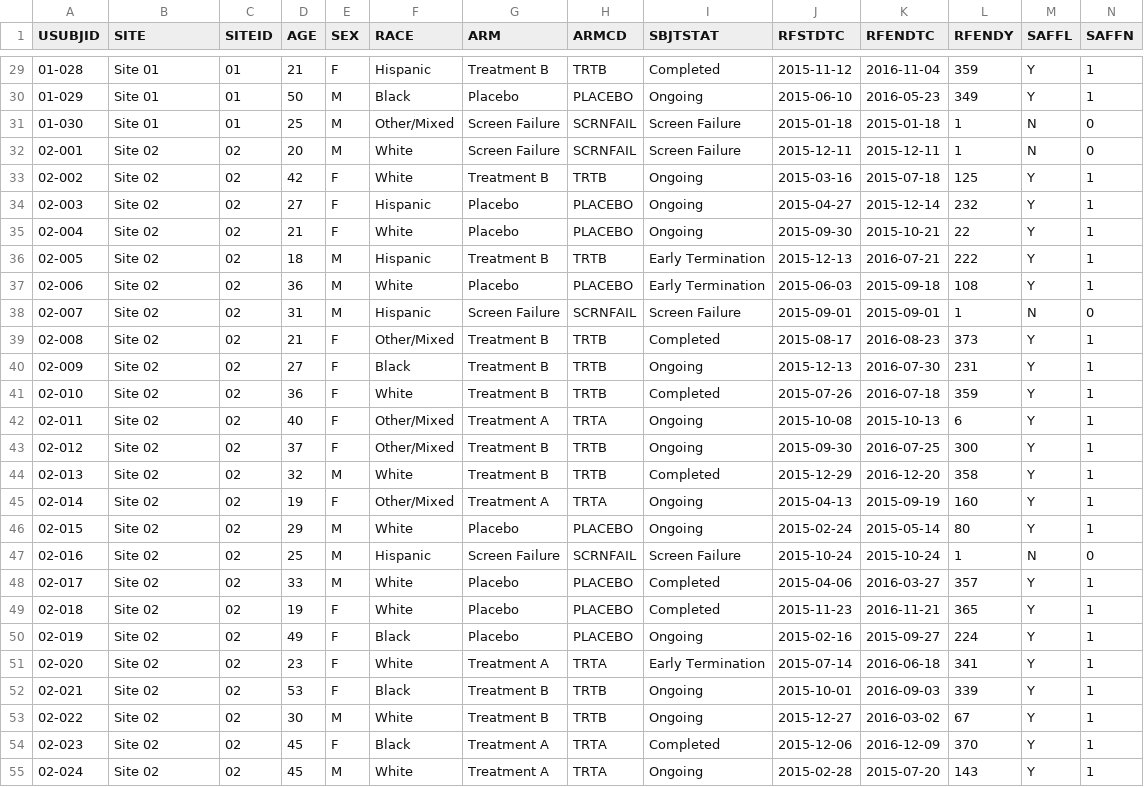
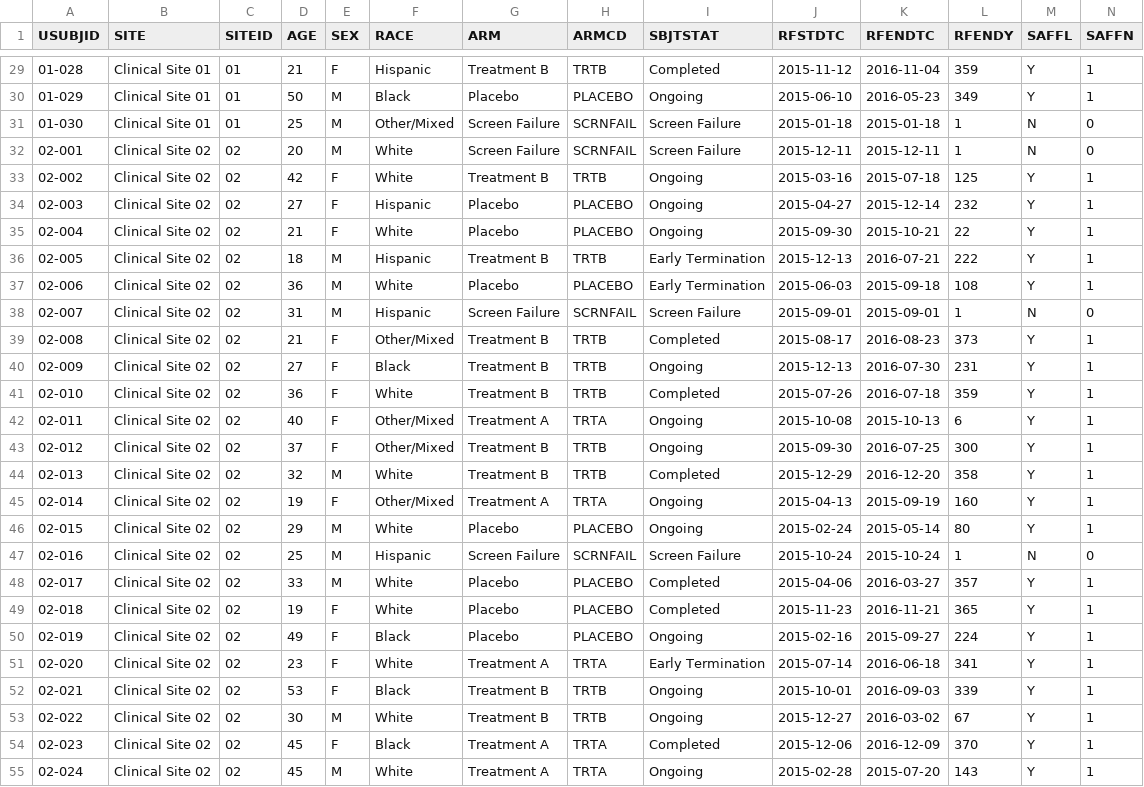
Before and after one commit to RhoInc/data-library, a CSV file: data/clinical-trials/sdtm/dm.csv, drawn as a sheet; only a part is shown, gaps mark what is left out; the diff covers the shown part only.

```diff
--- a/data/clinical-trials/sdtm/dm.csv
+++ b/data/clinical-trials/sdtm/dm.csv
@@ -29,27 +29,27 @@
-"01-028","Site 01","01",21,"F","Hispanic","Treatment B","TRTB","Completed",2015-11-12,2016-11-04,359,"Y",1
-"01-029","Site 01","01",50,"M","Black","Placebo","PLACEBO","Ongoing",2015-06-10,2016-05-23,349,"Y",1
-"01-030","Site 01","01",25,"M","Other/Mixed","Screen Failure","SCRNFAIL","Screen Failure",2015-01-18,2015-01-18,1,"N",0
-"02-001","Site 02","02",20,"M","White","Screen Failure","SCRNFAIL","Screen Failure",2015-12-11,2015-12-11,1,"N",0
-"02-002","Site 02","02",42,"F","White","Treatment B","TRTB","Ongoing",2015-03-16,2015-07-18,125,"Y",1
-"02-003","Site 02","02",27,"F","Hispanic","Placebo","PLACEBO","Ongoing",2015-04-27,2015-12-14,232,"Y",1
-"02-004","Site 02","02",21,"F","White","Placebo","PLACEBO","Ongoing",2015-09-30,2015-10-21,22,"Y",1
-"02-005","Site 02","02",18,"M","Hispanic","Treatment B","TRTB","Early Termination",2015-12-13,2016-07-21,222,"Y",1
-"02-006","Site 02","02",36,"M","White","Placebo","PLACEBO","Early Termination",2015-06-03,2015-09-18,108,"Y",1
-"02-007","Site 02","02",31,"M","Hispanic","Screen Failure","SCRNFAIL","Screen Failure",2015-09-01,2015-09-01,1,"N",0
-"02-008","Site 02","02",21,"F","Other/Mixed","Treatment B","TRTB","Completed",2015-08-17,2016-08-23,373,"Y",1
-"02-009","Site 02","02",27,"F","Black","Treatment B","TRTB","Ongoing",2015-12-13,2016-07-30,231,"Y",1
-"02-010","Site 02","02",36,"F","White","Treatment B","TRTB","Completed",2015-07-26,2016-07-18,359,"Y",1
-"02-011","Site 02","02",40,"F","Other/Mixed","Treatment A","TRTA","Ongoing",2015-10-08,2015-10-13,6,"Y",1
-"02-012","Site 02","02",37,"F","Other/Mixed","Treatment B","TRTB","Ongoing",2015-09-30,2016-07-25,300,"Y",1
-"02-013","Site 02","02",32,"M","White","Treatment B","TRTB","Completed",2015-12-29,2016-12-20,358,"Y",1
-"02-014","Site 02","02",19,"F","Other/Mixed","Treatment A","TRTA","Ongoing",2015-04-13,2015-09-19,160,"Y",1
-"02-015","Site 02","02",29,"M","White","Placebo","PLACEBO","Ongoing",2015-02-24,2015-05-14,80,"Y",1
-"02-016","Site 02","02",25,"M","Hispanic","Screen Failure","SCRNFAIL","Screen Failure",2015-10-24,2015-10-24,1,"N",0
-"02-017","Site 02","02",33,"M","White","Placebo","PLACEBO","Completed",2015-04-06,2016-03-27,357,"Y",1
-"02-018","Site 02","02",19,"F","White","Placebo","PLACEBO","Completed",2015-11-23,2016-11-21,365,"Y",1
-"02-019","Site 02","02",49,"F","Black","Placebo","PLACEBO","Ongoing",2015-02-16,2015-09-27,224,"Y",1
-"02-020","Site 02","02",23,"F","White","Treatment A","TRTA","Early Termination",2015-07-14,2016-06-18,341,"Y",1
-"02-021","Site 02","02",53,"F","Black","Treatment B","TRTB","Ongoing",2015-10-01,2016-09-03,339,"Y",1
-"02-022","Site 02","02",30,"M","White","Treatment B","TRTB","Ongoing",2015-12-27,2016-03-02,67,"Y",1
-"02-023","Site 02","02",45,"F","Black","Treatment A","TRTA","Completed",2015-12-06,2016-12-09,370,"Y",1
-"02-024","Site 02","02",45,"M","White","Treatment A","TRTA","Ongoing",2015-02-28,2015-07-20,143,"Y",1
+01-028,Clinical Site 01,01,21,F,Hispanic,Treatment B,TRTB,Completed,2015-11-12,2016-11-04,359,Y,1
+01-029,Clinical Site 01,01,50,M,Black,Placebo,PLACEBO,Ongoing,2015-06-10,2016-05-23,349,Y,1
+01-030,Clinical Site 01,01,25,M,Other/Mixed,Screen Failure,SCRNFAIL,Screen Failure,2015-01-18,2015-01-18,1,N,0
+02-001,Clinical Site 02,02,20,M,White,Screen Failure,SCRNFAIL,Screen Failure,2015-12-11,2015-12-11,1,N,0
+02-002,Clinical Site 02,02,42,F,White,Treatment B,TRTB,Ongoing,2015-03-16,2015-07-18,125,Y,1
+02-003,Clinical Site 02,02,27,F,Hispanic,Placebo,PLACEBO,Ongoing,2015-04-27,2015-12-14,232,Y,1
+02-004,Clinical Site 02,02,21,F,White,Placebo,PLACEBO,Ongoing,2015-09-30,2015-10-21,22,Y,1
+02-005,Clinical Site 02,02,18,M,Hispanic,Treatment B,TRTB,Early Termination,2015-12-13,2016-07-21,222,Y,1
+02-006,Clinical Site 02,02,36,M,White,Placebo,PLACEBO,Early Termination,2015-06-03,2015-09-18,108,Y,1
+02-007,Clinical Site 02,02,31,M,Hispanic,Screen Failure,SCRNFAIL,Screen Failure,2015-09-01,2015-09-01,1,N,0
+02-008,Clinical Site 02,02,21,F,Other/Mixed,Treatment B,TRTB,Completed,2015-08-17,2016-08-23,373,Y,1
+02-009,Clinical Site 02,02,27,F,Black,Treatment B,TRTB,Ongoing,2015-12-13,2016-07-30,231,Y,1
+02-010,Clinical Site 02,02,36,F,White,Treatment B,TRTB,Completed,2015-07-26,2016-07-18,359,Y,1
+02-011,Clinical Site 02,02,40,F,Other/Mixed,Treatment A,TRTA,Ongoing,2015-10-08,2015-10-13,6,Y,1
+02-012,Clinical Site 02,02,37,F,Other/Mixed,Treatment B,TRTB,Ongoing,2015-09-30,2016-07-25,300,Y,1
+02-013,Clinical Site 02,02,32,M,White,Treatment B,TRTB,Completed,2015-12-29,2016-12-20,358,Y,1
+02-014,Clinical Site 02,02,19,F,Other/Mixed,Treatment A,TRTA,Ongoing,2015-04-13,2015-09-19,160,Y,1
+02-015,Clinical Site 02,02,29,M,White,Placebo,PLACEBO,Ongoing,2015-02-24,2015-05-14,80,Y,1
+02-016,Clinical Site 02,02,25,M,Hispanic,Screen Failure,SCRNFAIL,Screen Failure,2015-10-24,2015-10-24,1,N,0
+02-017,Clinical Site 02,02,33,M,White,Placebo,PLACEBO,Completed,2015-04-06,2016-03-27,357,Y,1
+02-018,Clinical Site 02,02,19,F,White,Placebo,PLACEBO,Completed,2015-11-23,2016-11-21,365,Y,1
+02-019,Clinical Site 02,02,49,F,Black,Placebo,PLACEBO,Ongoing,2015-02-16,2015-09-27,224,Y,1
+02-020,Clinical Site 02,02,23,F,White,Treatment A,TRTA,Early Termination,2015-07-14,2016-06-18,341,Y,1
+02-021,Clinical Site 02,02,53,F,Black,Treatment B,TRTB,Ongoing,2015-10-01,2016-09-03,339,Y,1
+02-022,Clinical Site 02,02,30,M,White,Treatment B,TRTB,Ongoing,2015-12-27,2016-03-02,67,Y,1
+02-023,Clinical Site 02,02,45,F,Black,Treatment A,TRTA,Completed,2015-12-06,2016-12-09,370,Y,1
+02-024,Clinical Site 02,02,45,M,White,Treatment A,TRTA,Ongoing,2015-02-28,2015-07-20,143,Y,1
```
Also changed, not shown: 123 edited cells elsewhere in this file, data/clinical-trials/data-dictionaries/sites.csv, 6 other files.
